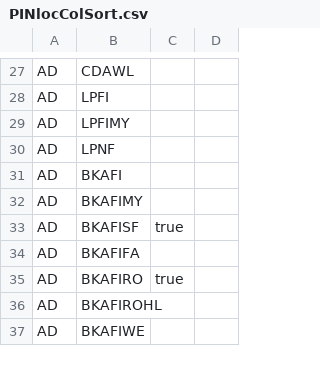
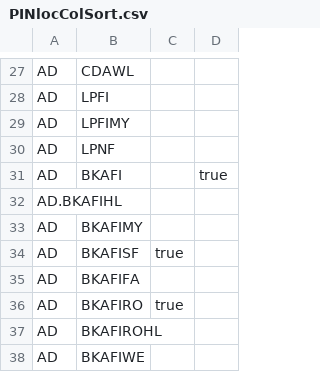
Before and after one commit to madisonpubliclibrary/mpl-bibex-firefox, a CSV file: customPicklistSort/defaultConfig/locColSort/PINlocColSort.csv, drawn as a sheet; only a part is shown, gaps mark what is left out.

```diff
--- a/customPicklistSort/defaultConfig/locColSort/PINlocColSort.csv
+++ b/customPicklistSort/defaultConfig/locColSort/PINlocColSort.csv
@@ -30,3 +30,4 @@ AD,LPFIMY,,
 AD,LPNF,,
-AD,BKAFI,,
+AD,BKAFI,,true
+AD.BKAFIHL,,
 AD,BKAFIMY,,
```
Also changed, not shown: 13 other files.
